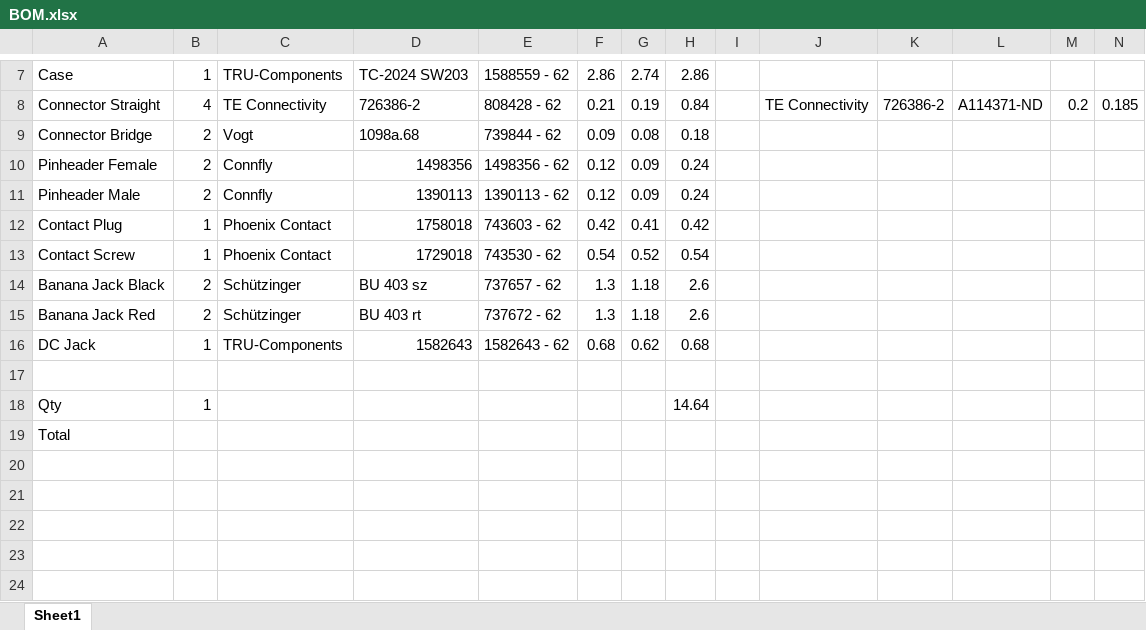
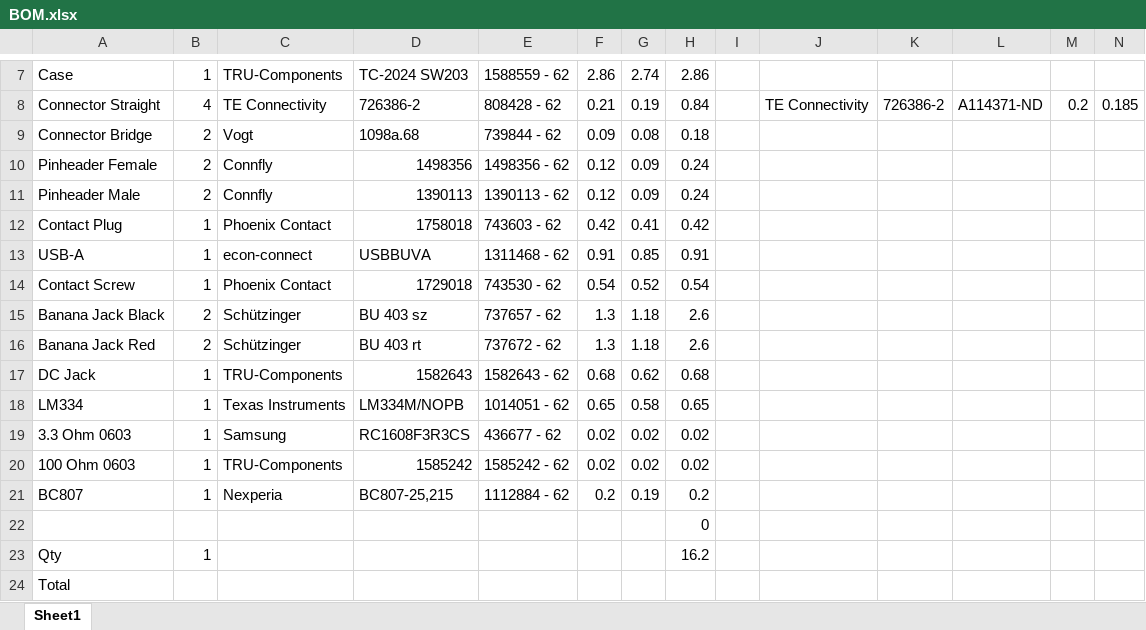
Before and after one commit to dangrie158/AdapterBox, an Excel workbook: BOM.xlsx, sheet Sheet1, drawn as a sheet; only a part is shown, gaps mark what is left out; values as stored, in another font and other column widths than the file's, no borders; addresses are those after the commit; the diff names each change by its address in the sheet, - before the commit and + after, or states it on an @@ line.

```diff
--- a/BOM.xlsx (sheet Sheet1)
+++ b/BOM.xlsx (sheet Sheet1)
+row 13: USB-A | 1 | econ-connect | USBBUVA | 1311468 - 62 | 0.91 | 0.85 | 0.91
-row 18: (empty)
+row 18: LM334 | 1 | Texas Instruments | LM334M/NOPB | 1014051 - 62 | 0.65 | 0.58 | 0.65
+row 19: 3.3 Ohm 0603 | 1 | Samsung | RC1608F3R3CS | 436677 - 62 | 0.02 | 0.02 | 0.02
+row 20: 100 Ohm 0603 | 1 | TRU-Components | 1585242 | 1585242 - 62 | 0.02 | 0.02 | 0.02
+row 21: BC807 | 1 | Nexperia | BC807-25,215 | 1112884 - 62 | 0.2 | 0.19 | 0.2
+row 22:  |  |  |  |  |  |  | 0
-H23: 14.64
+H23: 16.2
```
Also changed, not shown: formulas that keep their value, 1 other file.
